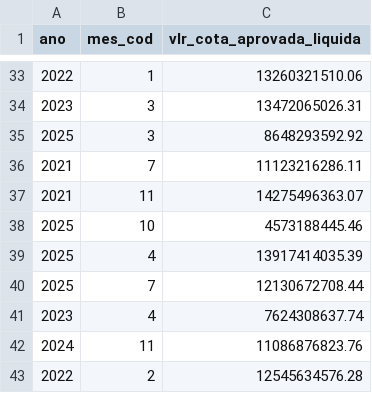
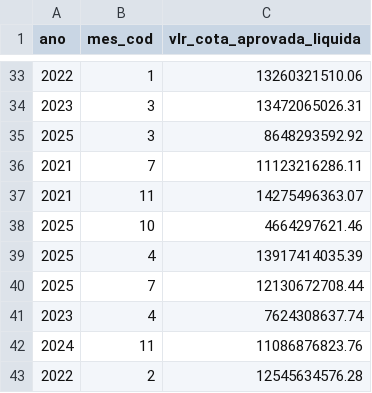
Before and after one commit to splor-mg/dados-totais-armazem-siafi, a CSV file: data/totais_siafi_execucao_cota.csv, drawn as a sheet; only a part is shown, gaps mark what is left out; the diff covers the shown part only.

```diff
--- a/data/totais_siafi_execucao_cota.csv
+++ b/data/totais_siafi_execucao_cota.csv
@@ -37,3 +37,3 @@ ano,mes_cod,vlr_cota_aprovada_liquida
 2021,11,14275496363.07
-2025,10,4573188445.46
+2025,10,4664297621.46
 2025,4,13917414035.39
```
Also changed, not shown: 164 moved rows elsewhere in this file, data-raw/totais_siafi_execucao_cota_current.csv, data-raw/totais_siafi_execucao_current.csv, 5 other files.
